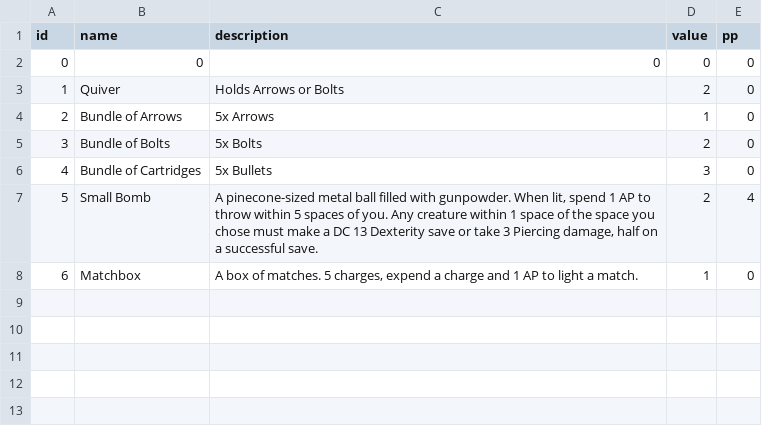
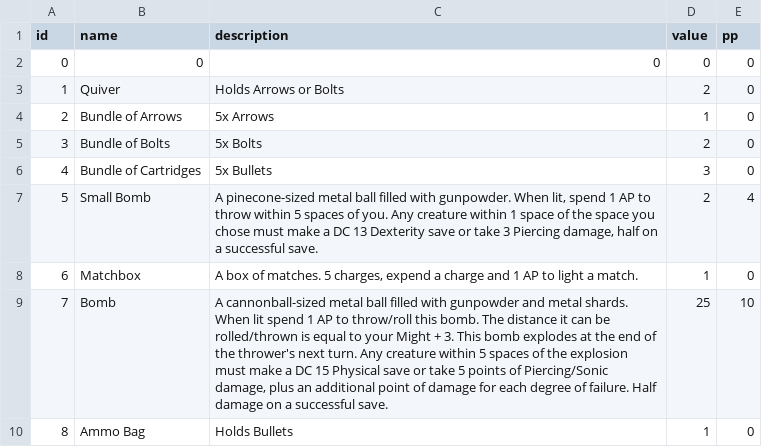
Before and after one commit to luis-jmtz/Root-RPG, a TSV file: Data/basic_equipment.tsv, drawn as a sheet; the diff names each change by its address in the sheet, - before the commit and + after, or states it on an @@ line.

Commit message:
done with basic equipment for now

```diff
--- a/Data/basic_equipment.tsv
+++ b/Data/basic_equipment.tsv
+row 9: 7 | Bomb | A cannonball-sized metal ball filled with gunpowder and metal shards. When lit spend 1 AP to throw/roll this bomb. The distance it can be rolled/thrown is equal to your Might + 3. This bomb explodes at the end of the thrower's next turn. Any creature within 5 spaces of the explosion must make a DC 15 Physical save or take 5 points of Piercing/Sonic damage, plus an additional point of damage for each degree of failure. Half damage on a successful save. | 25 | 10
+row 10: 8 | Ammo Bag | Holds Bullets | 1 | 0
```
